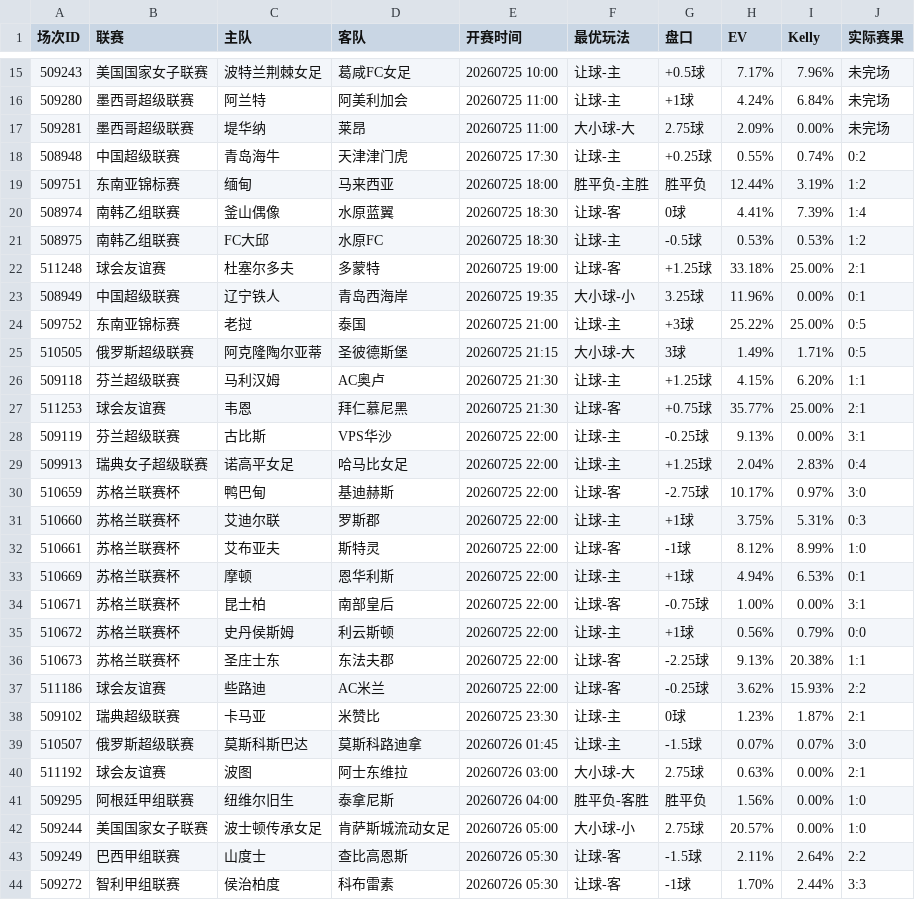
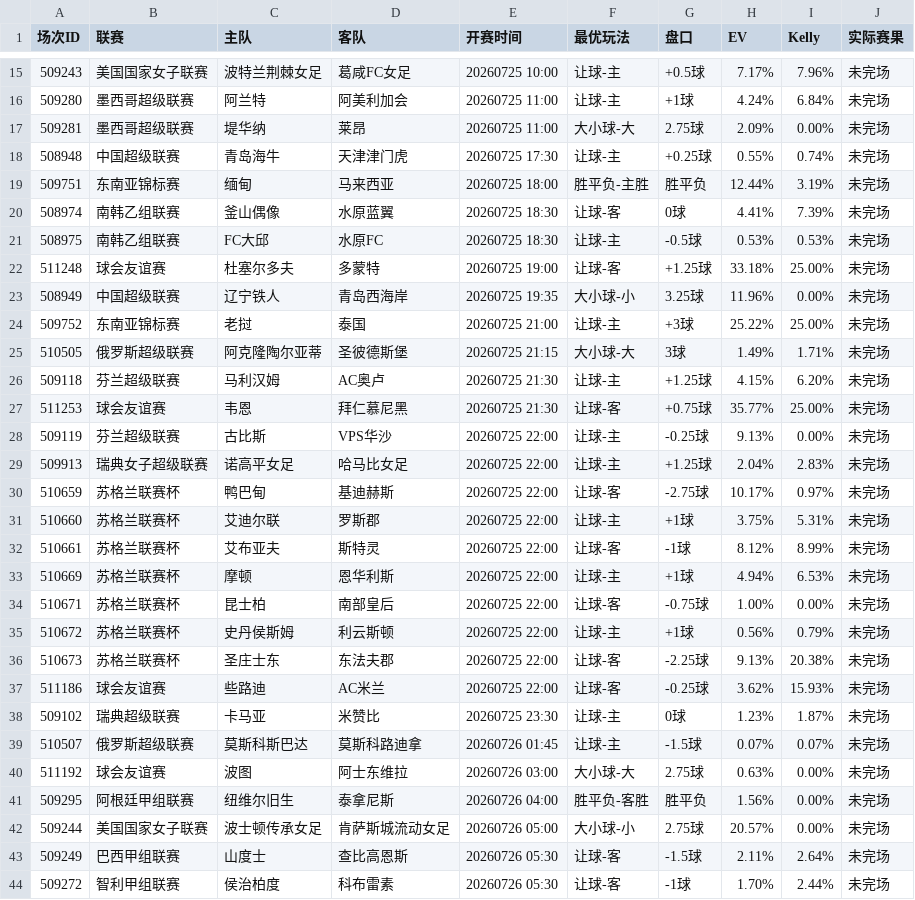
Before and after one commit to 52483588/goal_football_app, a CSV file: scripts/docs/value_matches.csv, drawn as a sheet; only a part is shown, gaps mark what is left out; the diff covers the shown part only.

```diff
--- a/scripts/docs/value_matches.csv
+++ b/scripts/docs/value_matches.csv
@@ -17,28 +17,28 @@
 509281,墨西哥超级联赛,堤华纳,莱昂,20260725 11:00,大小球-大,2.75球,2.09%,0.00%,未完场
-508948,中国超级联赛,青岛海牛,天津津门虎,20260725 17:30,让球-主,+0.25球,0.55%,0.74%,0:2
-509751,东南亚锦标赛,缅甸,马来西亚,20260725 18:00,胜平负-主胜,胜平负,12.44%,3.19%,1:2
-508974,南韩乙组联赛,釜山偶像,水原蓝翼,20260725 18:30,让球-客,0球,4.41%,7.39%,1:4
-508975,南韩乙组联赛,FC大邱,水原FC,20260725 18:30,让球-主,-0.5球,0.53%,0.53%,1:2
-511248,球会友谊赛,杜塞尔多夫,多蒙特,20260725 19:00,让球-客,+1.25球,33.18%,25.00%,2:1
-508949,中国超级联赛,辽宁铁人,青岛西海岸,20260725 19:35,大小球-小,3.25球,11.96%,0.00%,0:1
-509752,东南亚锦标赛,老挝,泰国,20260725 21:00,让球-主,+3球,25.22%,25.00%,0:5
-510505,俄罗斯超级联赛,阿克隆陶尔亚蒂,圣彼德斯堡,20260725 21:15,大小球-大,3球,1.49%,1.71%,0:5
-509118,芬兰超级联赛,马利汉姆,AC奥卢,20260725 21:30,让球-主,+1.25球,4.15%,6.20%,1:1
-511253,球会友谊赛,韦恩,拜仁慕尼黑,20260725 21:30,让球-客,+0.75球,35.77%,25.00%,2:1
-509119,芬兰超级联赛,古比斯,VPS华沙,20260725 22:00,让球-主,-0.25球,9.13%,0.00%,3:1
-509913,瑞典女子超级联赛,诺高平女足,哈马比女足,20260725 22:00,让球-主,+1.25球,2.04%,2.83%,0:4
-510659,苏格兰联赛杯,鸭巴甸,基迪赫斯,20260725 22:00,让球-客,-2.75球,10.17%,0.97%,3:0
-510660,苏格兰联赛杯,艾迪尔联,罗斯郡,20260725 22:00,让球-主,+1球,3.75%,5.31%,0:3
-510661,苏格兰联赛杯,艾布亚夫,斯特灵,20260725 22:00,让球-客,-1球,8.12%,8.99%,1:0
-510669,苏格兰联赛杯,摩顿,恩华利斯,20260725 22:00,让球-主,+1球,4.94%,6.53%,0:1
-510671,苏格兰联赛杯,昆士柏,南部皇后,20260725 22:00,让球-客,-0.75球,1.00%,0.00%,3:1
-510672,苏格兰联赛杯,史丹侯斯姆,利云斯顿,20260725 22:00,让球-主,+1球,0.56%,0.79%,0:0
-510673,苏格兰联赛杯,圣庄士东,东法夫郡,20260725 22:00,让球-客,-2.25球,9.13%,20.38%,1:1
-511186,球会友谊赛,些路迪,AC米兰,20260725 22:00,让球-客,-0.25球,3.62%,15.93%,2:2
-509102,瑞典超级联赛,卡马亚,米赞比,20260725 23:30,让球-主,0球,1.23%,1.87%,2:1
-510507,俄罗斯超级联赛,莫斯科斯巴达,莫斯科路迪拿,20260726 01:45,让球-主,-1.5球,0.07%,0.07%,3:0
-511192,球会友谊赛,波图,阿士东维拉,20260726 03:00,大小球-大,2.75球,0.63%,0.00%,2:1
-509295,阿根廷甲组联赛,纽维尔旧生,泰拿尼斯,20260726 04:00,胜平负-客胜,胜平负,1.56%,0.00%,1:0
-509244,美国国家女子联赛,波士顿传承女足,肯萨斯城流动女足,20260726 05:00,大小球-小,2.75球,20.57%,0.00%,1:0
-509249,巴西甲组联赛,山度士,查比高恩斯,20260726 05:30,让球-客,-1.5球,2.11%,2.64%,2:2
-509272,智利甲组联赛,侯治柏度,科布雷素,20260726 05:30,让球-客,-1球,1.70%,2.44%,3:3
+508948,中国超级联赛,青岛海牛,天津津门虎,20260725 17:30,让球-主,+0.25球,0.55%,0.74%,未完场
+509751,东南亚锦标赛,缅甸,马来西亚,20260725 18:00,胜平负-主胜,胜平负,12.44%,3.19%,未完场
+508974,南韩乙组联赛,釜山偶像,水原蓝翼,20260725 18:30,让球-客,0球,4.41%,7.39%,未完场
+508975,南韩乙组联赛,FC大邱,水原FC,20260725 18:30,让球-主,-0.5球,0.53%,0.53%,未完场
+511248,球会友谊赛,杜塞尔多夫,多蒙特,20260725 19:00,让球-客,+1.25球,33.18%,25.00%,未完场
+508949,中国超级联赛,辽宁铁人,青岛西海岸,20260725 19:35,大小球-小,3.25球,11.96%,0.00%,未完场
+509752,东南亚锦标赛,老挝,泰国,20260725 21:00,让球-主,+3球,25.22%,25.00%,未完场
+510505,俄罗斯超级联赛,阿克隆陶尔亚蒂,圣彼德斯堡,20260725 21:15,大小球-大,3球,1.49%,1.71%,未完场
+509118,芬兰超级联赛,马利汉姆,AC奥卢,20260725 21:30,让球-主,+1.25球,4.15%,6.20%,未完场
+511253,球会友谊赛,韦恩,拜仁慕尼黑,20260725 21:30,让球-客,+0.75球,35.77%,25.00%,未完场
+509119,芬兰超级联赛,古比斯,VPS华沙,20260725 22:00,让球-主,-0.25球,9.13%,0.00%,未完场
+509913,瑞典女子超级联赛,诺高平女足,哈马比女足,20260725 22:00,让球-主,+1.25球,2.04%,2.83%,未完场
+510659,苏格兰联赛杯,鸭巴甸,基迪赫斯,20260725 22:00,让球-客,-2.75球,10.17%,0.97%,未完场
+510660,苏格兰联赛杯,艾迪尔联,罗斯郡,20260725 22:00,让球-主,+1球,3.75%,5.31%,未完场
+510661,苏格兰联赛杯,艾布亚夫,斯特灵,20260725 22:00,让球-客,-1球,8.12%,8.99%,未完场
+510669,苏格兰联赛杯,摩顿,恩华利斯,20260725 22:00,让球-主,+1球,4.94%,6.53%,未完场
+510671,苏格兰联赛杯,昆士柏,南部皇后,20260725 22:00,让球-客,-0.75球,1.00%,0.00%,未完场
+510672,苏格兰联赛杯,史丹侯斯姆,利云斯顿,20260725 22:00,让球-主,+1球,0.56%,0.79%,未完场
+510673,苏格兰联赛杯,圣庄士东,东法夫郡,20260725 22:00,让球-客,-2.25球,9.13%,20.38%,未完场
+511186,球会友谊赛,些路迪,AC米兰,20260725 22:00,让球-客,-0.25球,3.62%,15.93%,未完场
+509102,瑞典超级联赛,卡马亚,米赞比,20260725 23:30,让球-主,0球,1.23%,1.87%,未完场
+510507,俄罗斯超级联赛,莫斯科斯巴达,莫斯科路迪拿,20260726 01:45,让球-主,-1.5球,0.07%,0.07%,未完场
+511192,球会友谊赛,波图,阿士东维拉,20260726 03:00,大小球-大,2.75球,0.63%,0.00%,未完场
+509295,阿根廷甲组联赛,纽维尔旧生,泰拿尼斯,20260726 04:00,胜平负-客胜,胜平负,1.56%,0.00%,未完场
+509244,美国国家女子联赛,波士顿传承女足,肯萨斯城流动女足,20260726 05:00,大小球-小,2.75球,20.57%,0.00%,未完场
+509249,巴西甲组联赛,山度士,查比高恩斯,20260726 05:30,让球-客,-1.5球,2.11%,2.64%,未完场
+509272,智利甲组联赛,侯治柏度,科布雷素,20260726 05:30,让球-客,-1球,1.70%,2.44%,未完场
```
Also changed, not shown: 1 added row, 1 removed row and 24 edited cells elsewhere in this file, scripts/docs/stats.csv, 9 other files.
